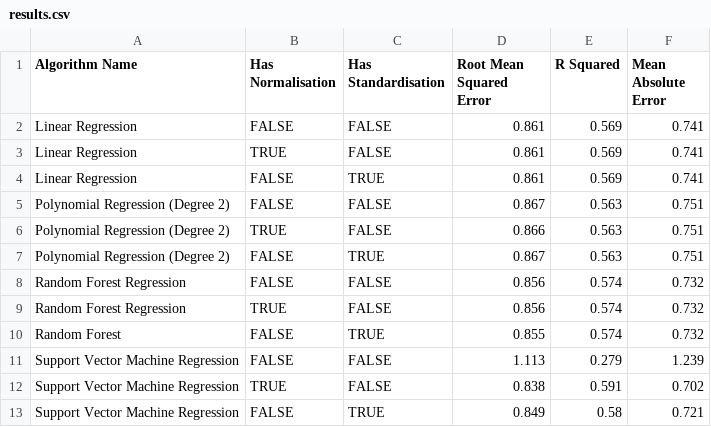
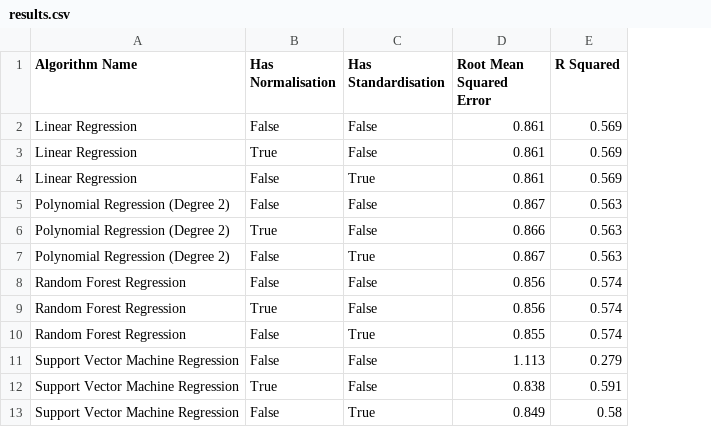
Before and after one commit to JeffW12345/formality-regression, a CSV file: results/results.csv, drawn as a sheet; removed rows and columns are numbered as before the commit, all else as after; the diff names each change by its address in the sheet, - before the commit and + after, or states it on an @@ line.

Commit message:
Stopped reporting Mean Absolute Error in the results, as it was felt that it did not add any value.
Updated README

```diff
--- a/results/results.csv
+++ b/results/results.csv
-column F (Mean Absolute Error), rows 2-9: 0.741 | 0.741 | 0.741 | 0.751 | 0.751 | 0.751 | 0.732 | 0.732; rows 11-13: 1.239 | 0.702 | 0.721
-B2 (Has Normalisation): FALSE
+B2 (Has Normalisation): False
-C2:C3 (Has Standardisation): FALSE
+C2:C3 (Has Standardisation): False
-B3 (Has Normalisation): TRUE
+B3 (Has Normalisation): True
-B4:B5 (Has Normalisation): FALSE
+B4:B5 (Has Normalisation): False
-C4 (Has Standardisation): TRUE
+C4 (Has Standardisation): True
-C5:C6 (Has Standardisation): FALSE
+C5:C6 (Has Standardisation): False
-B6 (Has Normalisation): TRUE
+B6 (Has Normalisation): True
-B7:B8 (Has Normalisation): FALSE
+B7:B8 (Has Normalisation): False
-C7 (Has Standardisation): TRUE
+C7 (Has Standardisation): True
-C8:C9 (Has Standardisation): FALSE
+C8:C9 (Has Standardisation): False
-B9 (Has Normalisation): TRUE
+B9 (Has Normalisation): True
-row 10: Random Forest | FALSE | TRUE | 0.855 | 0.574 | 0.732
+row 10: Random Forest Regression | False | True | 0.855 | 0.574
-B11 (Has Normalisation): FALSE
+B11 (Has Normalisation): False
-C11:C12 (Has Standardisation): FALSE
+C11:C12 (Has Standardisation): False
-B12 (Has Normalisation): TRUE
+B12 (Has Normalisation): True
-B13 (Has Normalisation): FALSE
+B13 (Has Normalisation): False
-C13 (Has Standardisation): TRUE
+C13 (Has Standardisation): True
```
Also changed, not shown: 16 other files.
